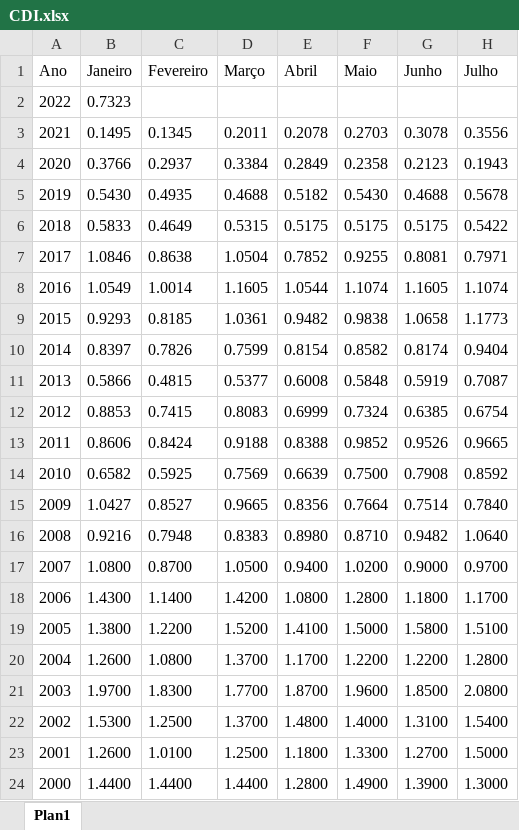
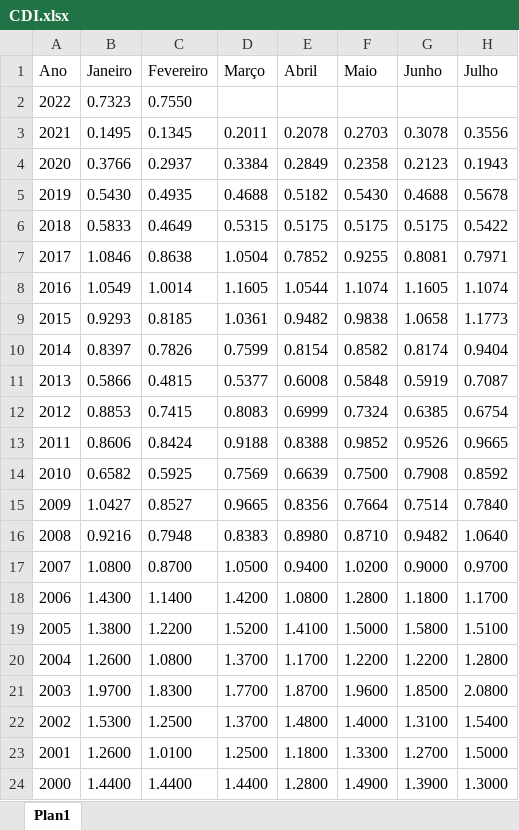
Before and after one commit to CarlosOliveira1988/Investment_Portfolio_Analysis, an Excel workbook: indexer_lib/data/CDI.xlsx, sheet Plan1, drawn as a sheet; only a part is shown; values as stored, in another font and other column widths than the file's, no borders; the diff names each change by its address in the sheet, - before the commit and + after, or states it on an @@ line.

```diff
--- a/indexer_lib/data/CDI.xlsx (sheet Plan1)
+++ b/indexer_lib/data/CDI.xlsx (sheet Plan1)
-C2 (Fevereiro): (empty)
+C2 (Fevereiro): 0.7550
```
Also changed, not shown: indexer_lib/data/FGTS.xlsx, indexer_lib/data/IPCA.xlsx, 3 other files.
